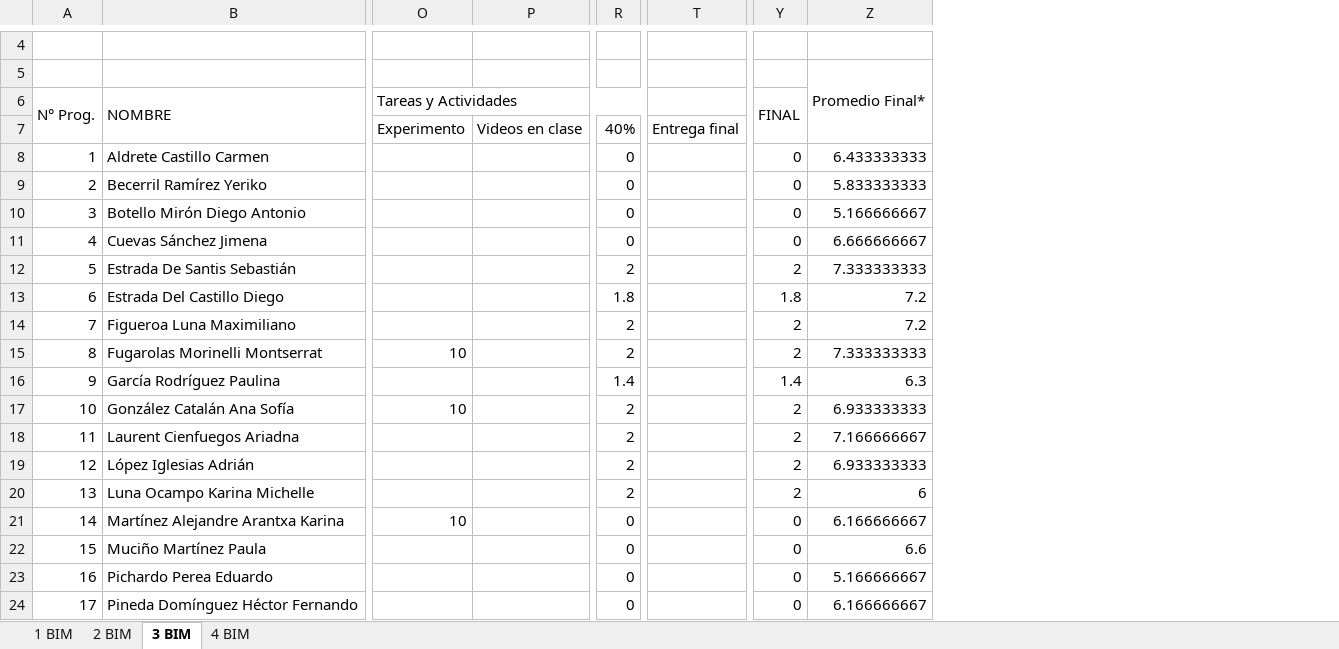
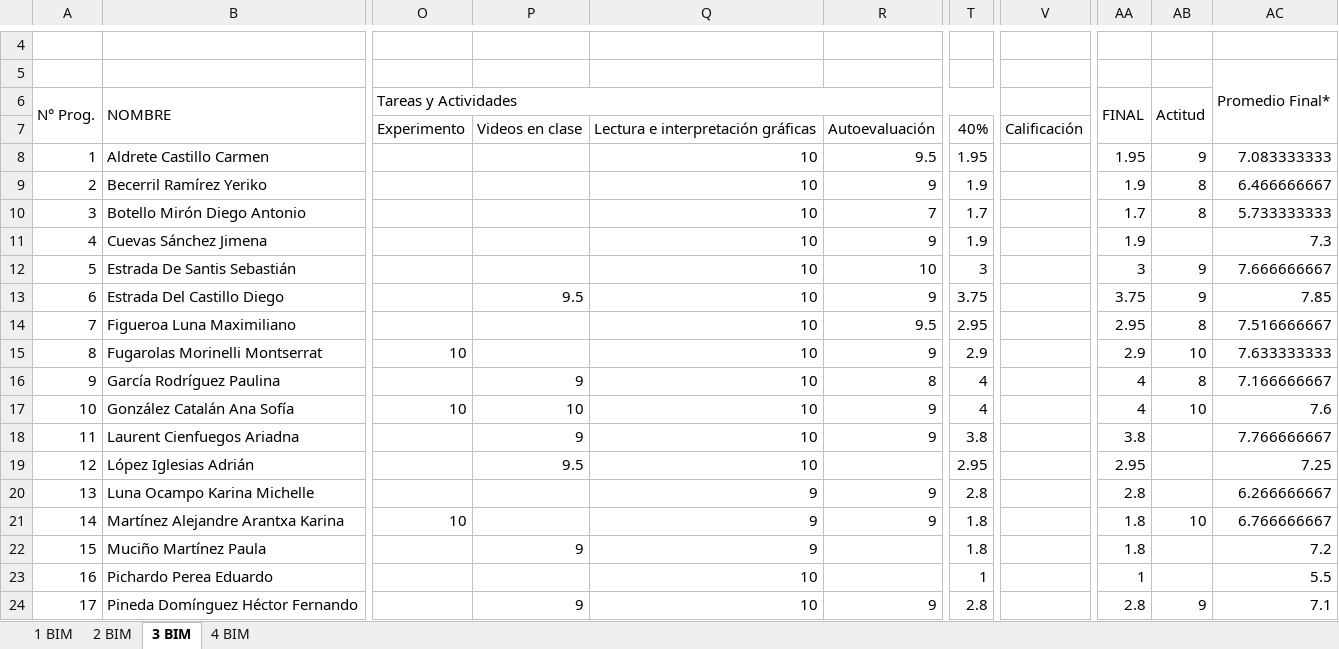
Before and after one commit to Adrifelcha/afchavez-019, an Excel workbook: JeanPiaget/2019-2020/Listas/TMI 5-A_Final.xlsx, sheet 3 BIM, drawn as a sheet; only a part is shown, gaps mark what is left out; values as stored, in another font and other column widths than the file's, no cell formats; charts and pictures not drawn; removed rows and columns are numbered as before the commit, all else as after; the diff covers the shown part only; the diff names each change by its address in the sheet, - before the commit and + after, or states it on an @@ line.

```diff
--- a/JeanPiaget/2019-2020/Listas/TMI 5-A_Final.xlsx (sheet 3 BIM)
+++ b/JeanPiaget/2019-2020/Listas/TMI 5-A_Final.xlsx (sheet 3 BIM)
+column Q, rows 7-24: Lectura e interpretación gráficas | 10 | 10 | 10 | 10 | 10 | 10 | 10 | 10 | 10 | 10 | 10 | 10 | 9 | 9 | 9 | 10 | 10
+column R, rows 7-24: Autoevaluación | 9.5 | 9 | 7 | 9 | 10 | 9 | 9.5 | 9 | 8 | 9 | 9 |  | 9 | 9 |  |  | 9
-column R, rows 7-24: 40% | 0 | 0 | 0 | 0 | 2 | 1.8 | 2 | 2 | 1.4 | 2 | 2 | 2 | 2 | 0 | 0 | 0 | 0
+column T, rows 7-24: 40% | 1.95 | 1.9 | 1.7 | 1.9 | 3 | 3.75 | 2.95 | 2.9 | 4 | 4 | 3.8 | 2.95 | 2.8 | 1.8 | 1.8 | 1 | 2.8
-column T, row 7: Entrega final
+column V, row 7: Calificación
-column Z, rows 5-24: Promedio Final* |  |  | 6.433333333 | 5.833333333 | 5.166666667 | 6.666666667 | 7.333333333 | 7.2 | 7.2 | 7.333333333 | 6.3 | 6.933333333 | 7.166666667 | 6.933333333 | 6 | 6.166666667 | 6.6 | 5.166666667 | 6.166666667
+column AB (Actitud), rows 8-24: 9 | 8 | 8 |  | 9 | 9 | 8 | 10 | 8 | 10 |  |  |  | 10 |  |  | 9
+column AC, rows 5-24: Promedio Final* |  |  | 7.083333333 | 6.466666667 | 5.733333333 | 7.3 | 7.666666667 | 7.85 | 7.516666667 | 7.633333333 | 7.166666667 | 7.6 | 7.766666667 | 7.25 | 6.266666667 | 6.766666667 | 7.2 | 5.5 | 7.1
-AA8 (FINAL): 0
+AA8 (FINAL): 1.95
-AA9 (FINAL): 0
+AA9 (FINAL): 1.9
-AA10 (FINAL): 0
+AA10 (FINAL): 1.7
-AA11 (FINAL): 0
+AA11 (FINAL): 1.9
-AA12 (FINAL): 2
+AA12 (FINAL): 3
-P13: (empty)
+P13: 9.5
-AA13 (FINAL): 1.8
+AA13 (FINAL): 3.75
-AA14 (FINAL): 2
+AA14 (FINAL): 2.95
-AA15 (FINAL): 2
+AA15 (FINAL): 2.9
-P16: (empty)
+P16: 9
-AA16 (FINAL): 1.4
+AA16 (FINAL): 4
-P17: (empty)
+P17: 10
-AA17 (FINAL): 2
+AA17 (FINAL): 4
-P18: (empty)
+P18: 9
-AA18 (FINAL): 2
+AA18 (FINAL): 3.8
-P19: (empty)
+P19: 9.5
-AA19 (FINAL): 2
+AA19 (FINAL): 2.95
-AA20 (FINAL): 2
+AA20 (FINAL): 2.8
-AA21:AA22 (FINAL): 0
+AA21:AA22 (FINAL): 1.8
-P22: (empty)
+P22: 9
-AA23 (FINAL): 0
+AA23 (FINAL): 1
-P24: (empty)
+P24: 9
-AA24 (FINAL): 0
+AA24 (FINAL): 2.8
```
Also changed, not shown: 7 edited cells elsewhere in this sheet, cell formats, formulas that keep their value, JeanPiaget/2019-2020/Listas/TMI 4_Final.xlsx, JeanPiaget/2019-2020/Listas/TMI 5-B_Final.xlsx, 2 other files.
